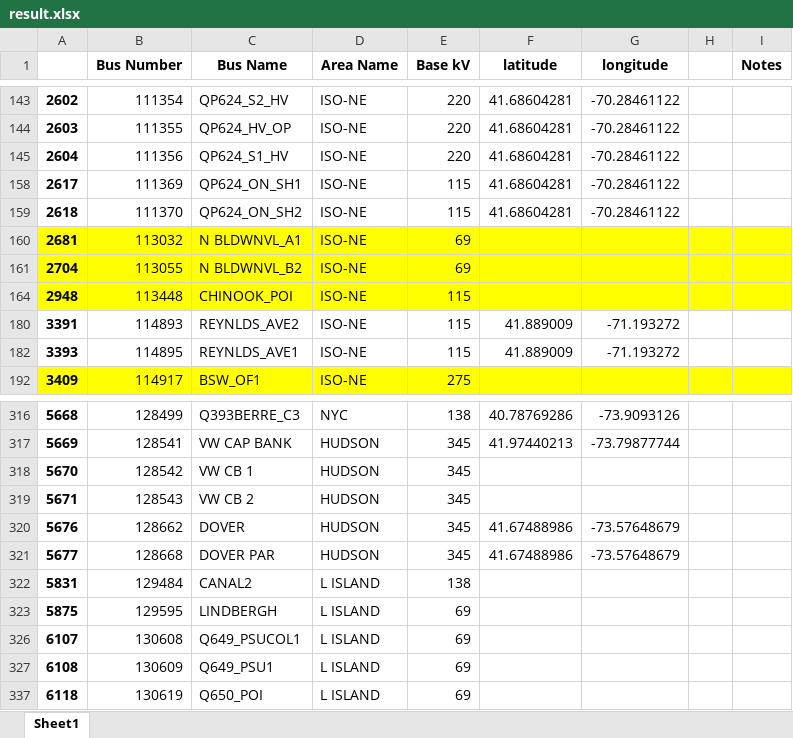
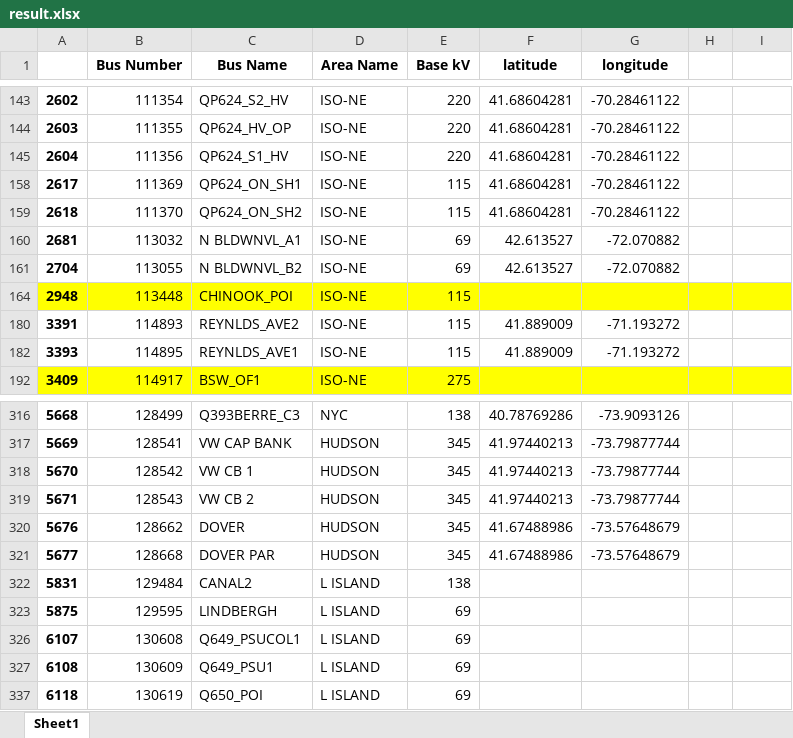
Before and after one commit to skasarab1/2025research, an Excel workbook: result.xlsx, sheet Sheet1, drawn as a sheet; only a part is shown, gaps mark what is left out; values as stored, in another font and other column widths than the file's, no borders; the diff names each change by its address in the sheet, - before the commit and + after, or states it on an @@ line.

```diff
--- a/result.xlsx (sheet Sheet1)
+++ b/result.xlsx (sheet Sheet1)
-I1: Notes
+I1: (empty)
-A160:I161 fill: #FFFF00
+A160:I161 fill: none
-F160:F161 (latitude): (empty)
+F160:F161 (latitude): 42.613527
-G160:G161 (longitude): (empty)
+G160:G161 (longitude): -72.070882
-F318:F319 (latitude): (empty)
+F318:F319 (latitude): 41.97440213
-G318:G319 (longitude): (empty)
+G318:G319 (longitude): -73.79877744
```
Also changed, not shown: 2 other files.
